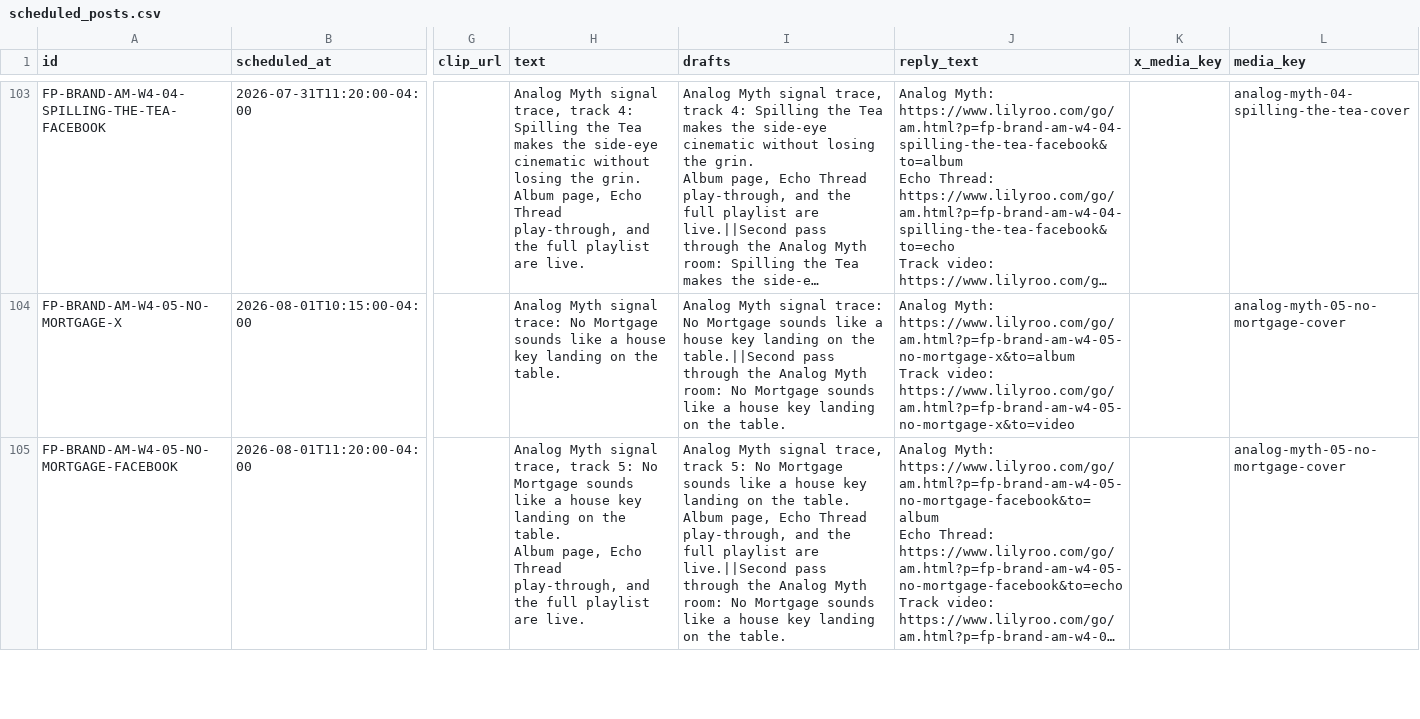
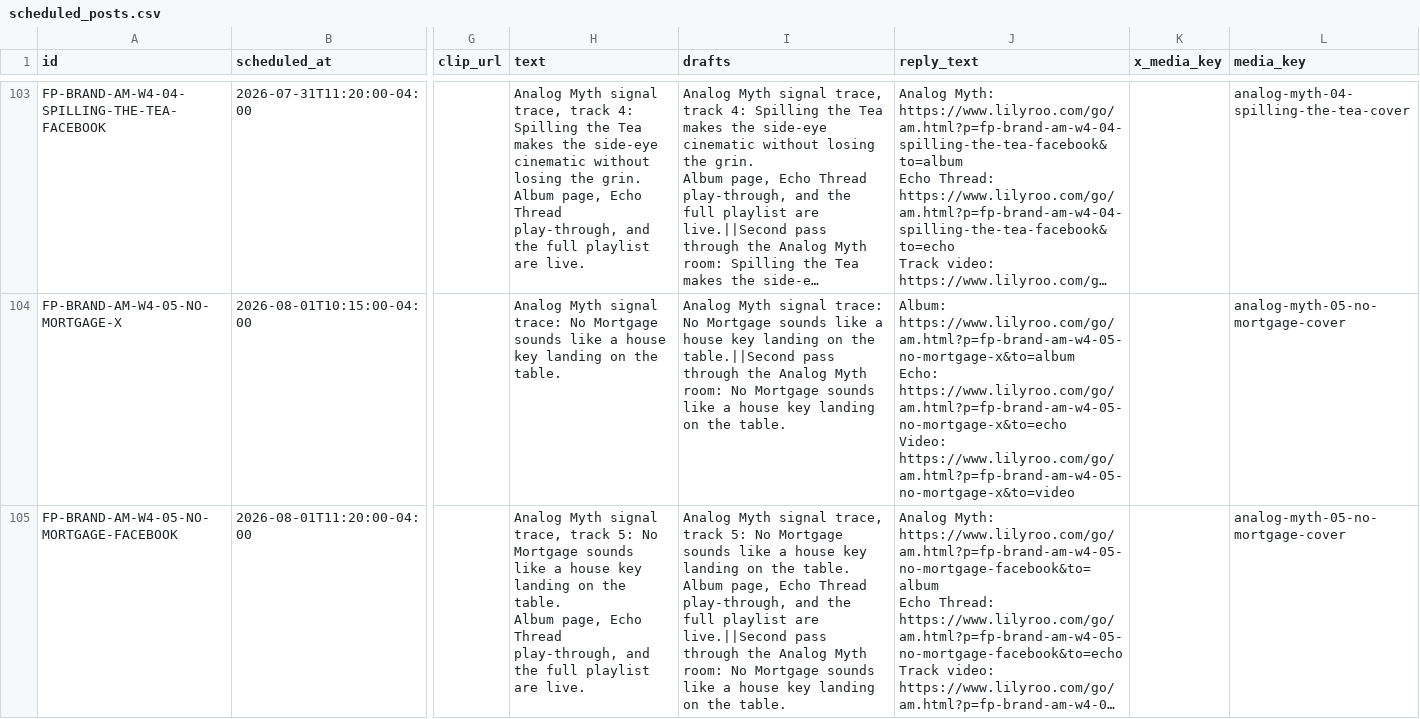
Before and after one commit to lilyrooartist/lilyrooartist.github.io, a CSV file: data/scheduled_posts.csv, drawn as a sheet; only a part is shown, gaps mark what is left out; long unchanged cells end in …; ↵ is a line break in a cell; the diff covers the shown part only; the diff names each change by its address in the sheet, - before the commit and + after, or states it on an @@ line.

```diff
--- a/data/scheduled_posts.csv
+++ b/data/scheduled_posts.csv
-J104 (reply_text): Analog Myth: https://www.lilyroo.com/go/am.html?p=fp-brand-am-w4-05-no-mortgage-x&to=album ↵ Track video: https://www.lilyroo.com/go/am.html?p=fp-brand-am-w4-05-no-mortgage-x&to=video
+J104 (reply_text): Album: https://www.lilyroo.com/go/am.html?p=fp-brand-am-w4-05-no-mortgage-x&to=album ↵ Echo: https://www.lilyroo.com/go/am.html?p=fp-brand-am-w4-05-no-mortgage-x&to=echo ↵ Video: https://www.lilyroo.com/go/am.html?p=fp-brand-am-w4-05-no-mortgage-x&to=video
```
Also changed, not shown: 31 edited cells elsewhere in this file, 16 other files.
